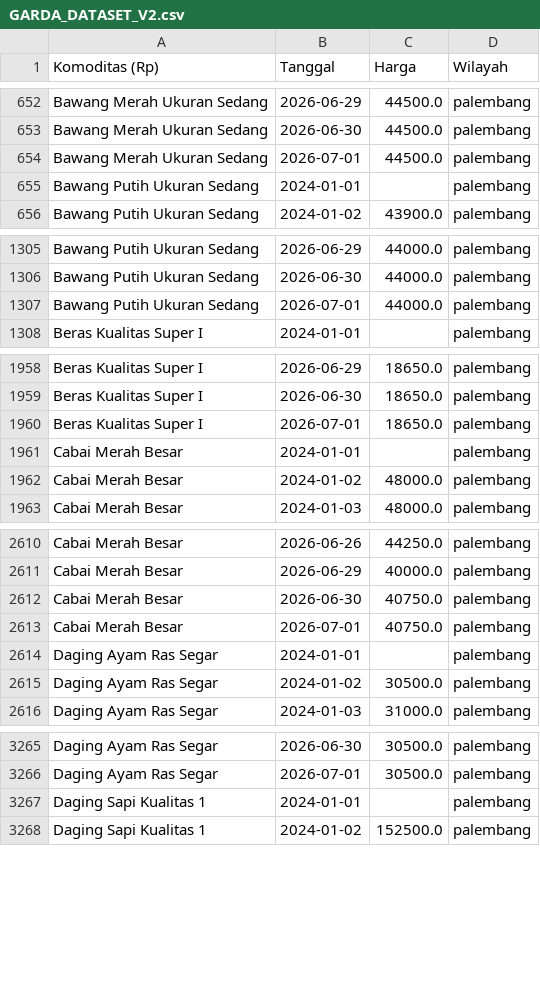
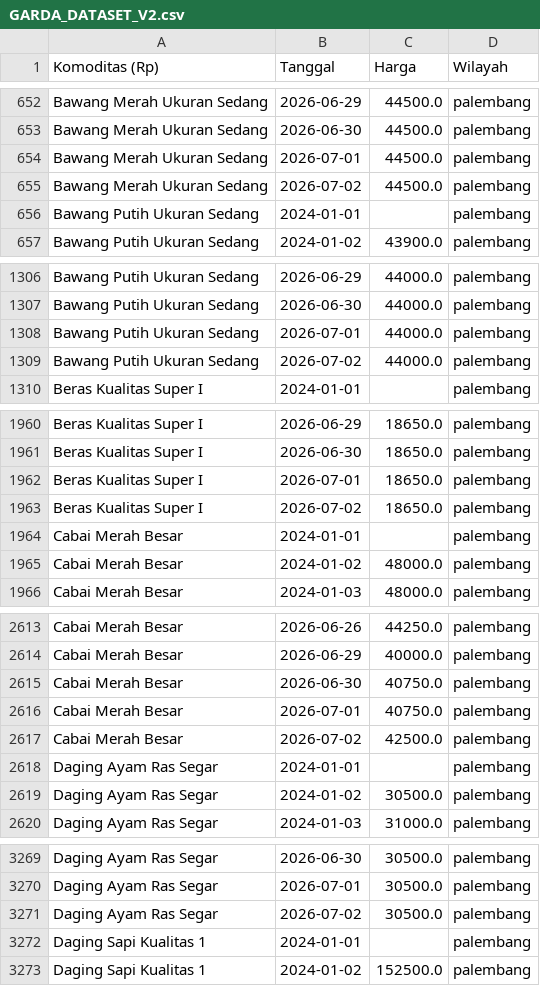
Before and after one commit to muhammadasyrafsakha-code/GARDA_AI, a CSV file: dataset/processed/GARDA_DATASET_V2.csv, drawn as a sheet; only a part is shown, gaps mark what is left out; the diff covers the shown part only; the diff names each change by its address in the sheet, - before the commit and + after, or states it on an @@ line.

```diff
--- a/dataset/processed/GARDA_DATASET_V2.csv
+++ b/dataset/processed/GARDA_DATASET_V2.csv
+row 655: Bawang Merah Ukuran Sedang | 2026-07-02 | 44500.0 | palembang
+row 1309: Bawang Putih Ukuran Sedang | 2026-07-02 | 44000.0 | palembang
+row 1963: Beras Kualitas Super I | 2026-07-02 | 18650.0 | palembang
+row 2617: Cabai Merah Besar | 2026-07-02 | 42500.0 | palembang
+row 3271: Daging Ayam Ras Segar | 2026-07-02 | 30500.0 | palembang
```
Also changed, not shown: 3 added rows elsewhere in this file, dataset/processed/GARDA_DATASET_FEATURE.csv, 6 other files.
